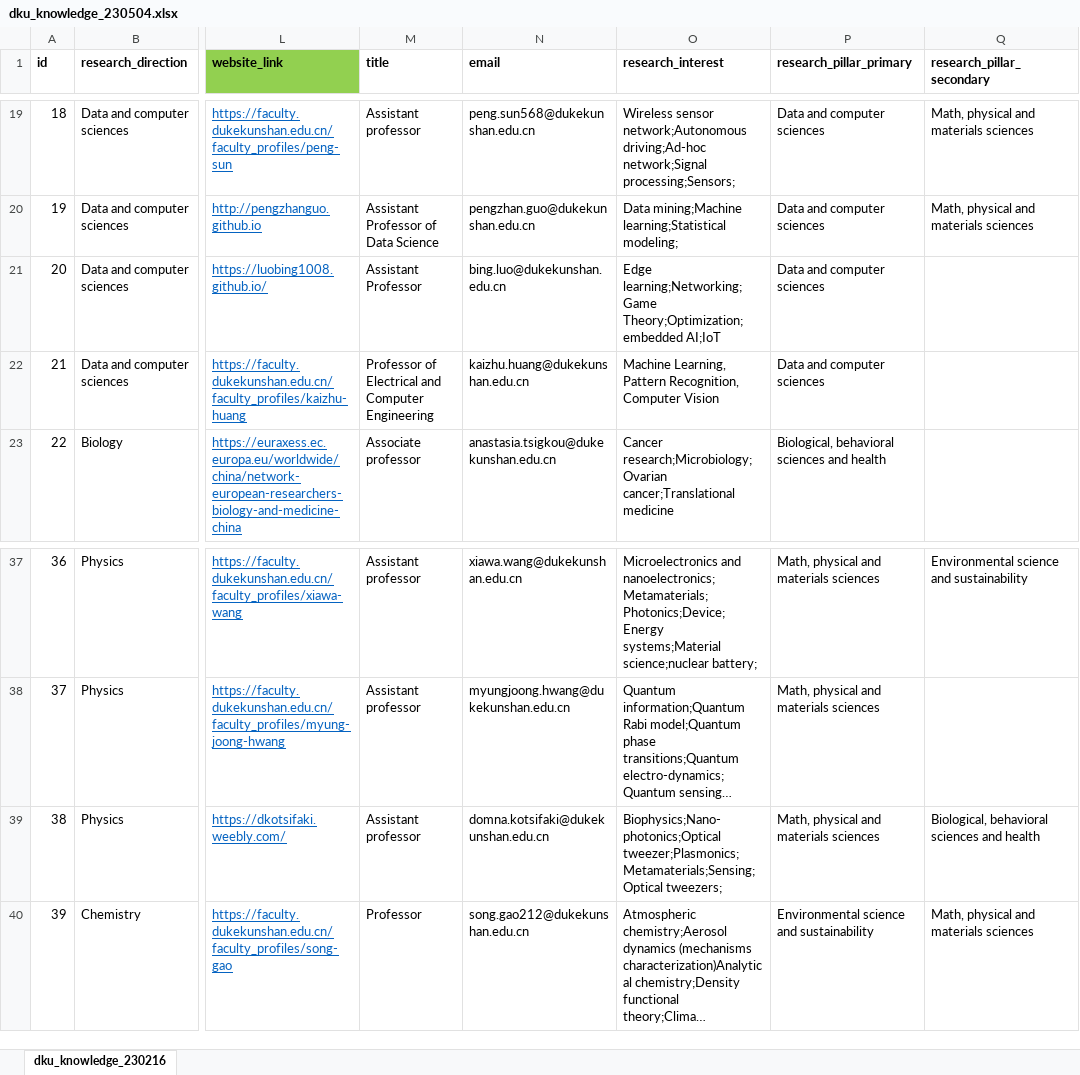
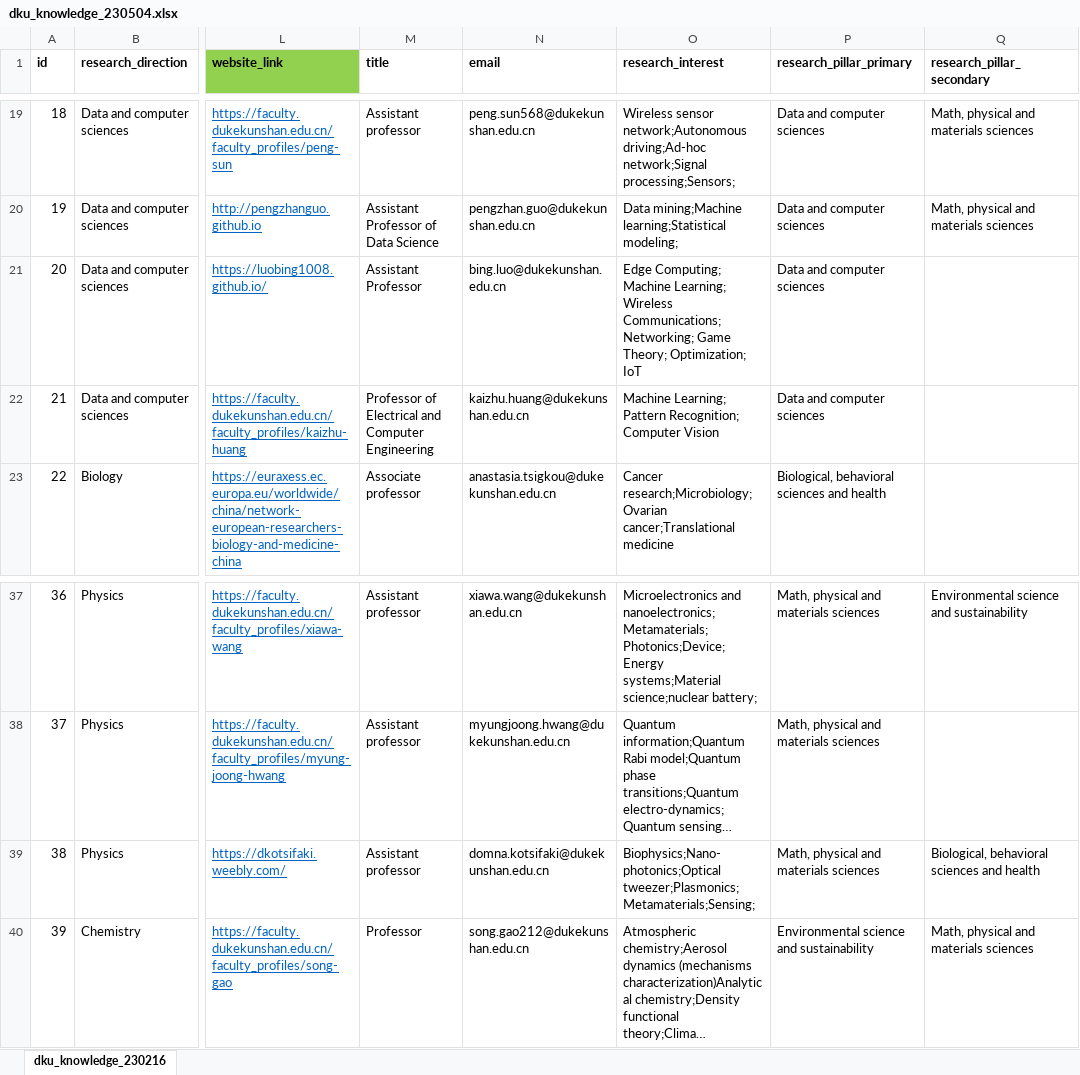
Before and after one commit to Simon999/Interdisciplinary-Knowledge-Map-DKU, an Excel workbook: data_script/dku_knowledge_230504.xlsx, sheet dku_knowledge_230216, drawn as a sheet; only a part is shown, gaps mark what is left out; long unchanged cells end in …; values as stored, in another font and other column widths than the file's, no borders; the diff names each change by its address in the sheet, - before the commit and + after, or states it on an @@ line.

```diff
--- a/data_script/dku_knowledge_230504.xlsx (sheet dku_knowledge_230216)
+++ b/data_script/dku_knowledge_230504.xlsx (sheet dku_knowledge_230216)
-O21 (research_interest): Edge learning;Networking;Game Theory;Optimization;embedded AI;IoT
+O21 (research_interest): Edge Computing; Machine Learning; Wireless Communications; Networking; Game Theory; Optimization; IoT
-O22 (research_interest): Machine Learning, Pattern Recognition, Computer Vision
+O22 (research_interest): Machine Learning; Pattern Recognition; Computer Vision
-O39 (research_interest): Biophysics;Nano-photonics;Optical tweezer;Plasmonics;Metamaterials;Sensing;Optical tweezers;
+O39 (research_interest): Biophysics;Nano-photonics;Optical tweezer;Plasmonics;Metamaterials;Sensing;
```
Also changed, not shown: 4 other files.
